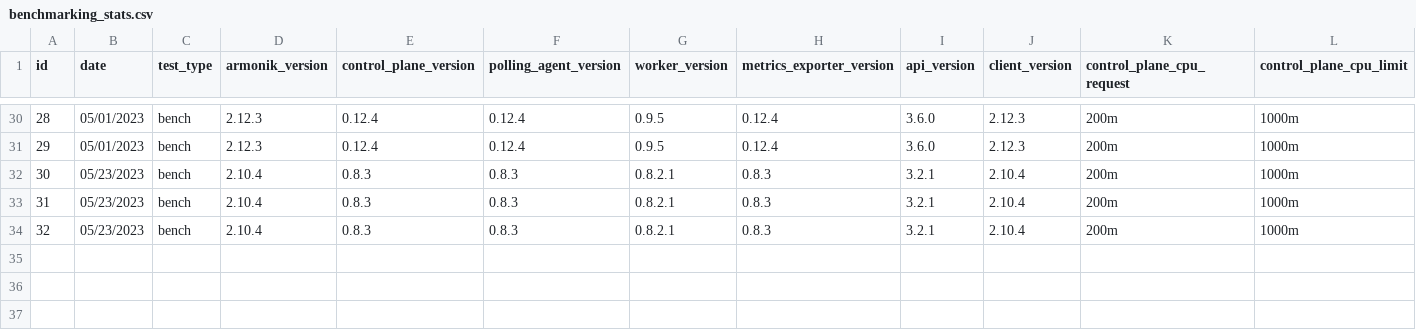
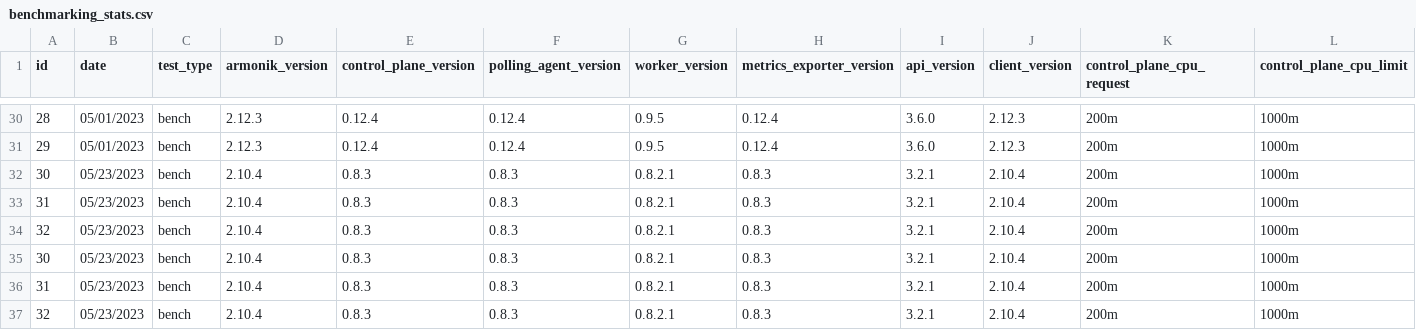
Before and after one commit to aneoconsulting/ArmoniK, a CSV file: benchmarking/benchmarking_stats.csv, drawn as a sheet; only a part is shown, gaps mark what is left out; rows hold the shown columns only; the diff names each change by its address in the sheet, - before the commit and + after, or states it on an @@ line.

Commit message:
add stats bench 1k pods v2.10.4

```diff
--- a/benchmarking/benchmarking_stats.csv
+++ b/benchmarking/benchmarking_stats.csv
+row 35: 30 | 05/23/2023 | bench | 2.10.4 | 0.8.3 | 0.8.3 | 0.8.2.1 | 0.8.3 | 3.2.1 | 2.10.4 | 200m | 1000m
+row 36: 31 | 05/23/2023 | bench | 2.10.4 | 0.8.3 | 0.8.3 | 0.8.2.1 | 0.8.3 | 3.2.1 | 2.10.4 | 200m | 1000m
+row 37: 32 | 05/23/2023 | bench | 2.10.4 | 0.8.3 | 0.8.3 | 0.8.2.1 | 0.8.3 | 3.2.1 | 2.10.4 | 200m | 1000m
```
